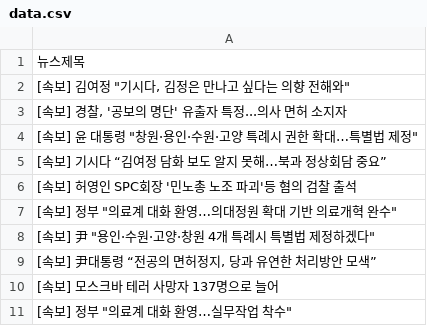
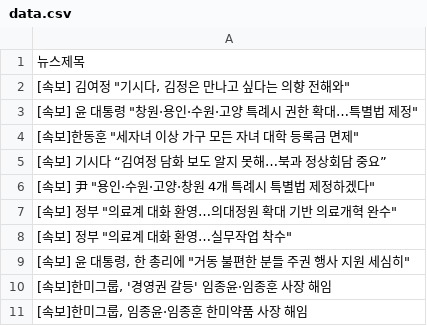
Before and after one commit to webstoryboy/test2, a CSV file: data.csv, drawn as a sheet.

Commit message:
네이버 뉴스

```diff
--- a/data.csv
+++ b/data.csv
@@ -2,10 +2,10 @@
 "[속보] 김여정 ""기시다, 김정은 만나고 싶다는 의향 전해와"""
-"[속보] 경찰, '공보의 명단' 유출자 특정...의사 면허 소지자"
 "[속보] 윤 대통령 ""창원·용인·수원·고양 특례시 권한 확대…특별법 제정"""
+"[속보]한동훈 ""세자녀 이상 가구 모든 자녀 대학 등록금 면제"""
 [속보] 기시다 “김여정 담화 보도 알지 못해…북과 정상회담 중요”
-[속보] 허영인 SPC회장 '민노총 노조 파괴'등 혐의 검찰 출석
+"[속보] 尹 ""용인·수원·고양·창원 4개 특례시 특별법 제정하겠다"""
 "[속보] 정부 ""의료계 대화 환영…의대정원 확대 기반 의료개혁 완수"""
-"[속보] 尹 ""용인·수원·고양·창원 4개 특례시 특별법 제정하겠다"""
-"[속보] 尹대통령 “전공의 면허정지, 당과 유연한 처리방안 모색”"
-[속보] 모스크바 테러 사망자 137명으로 늘어
 "[속보] 정부 ""의료계 대화 환영…실무작업 착수"""
+"[속보] 윤 대통령, 한 총리에 ""거동 불편한 분들 주권 행사 지원 세심히"""
+"[속보]한미그룹, '경영권 갈등' 임종윤·임종훈 사장 해임"
+"[속보]한미그룹, 임종윤·임종훈 한미약품 사장 해임"
```
